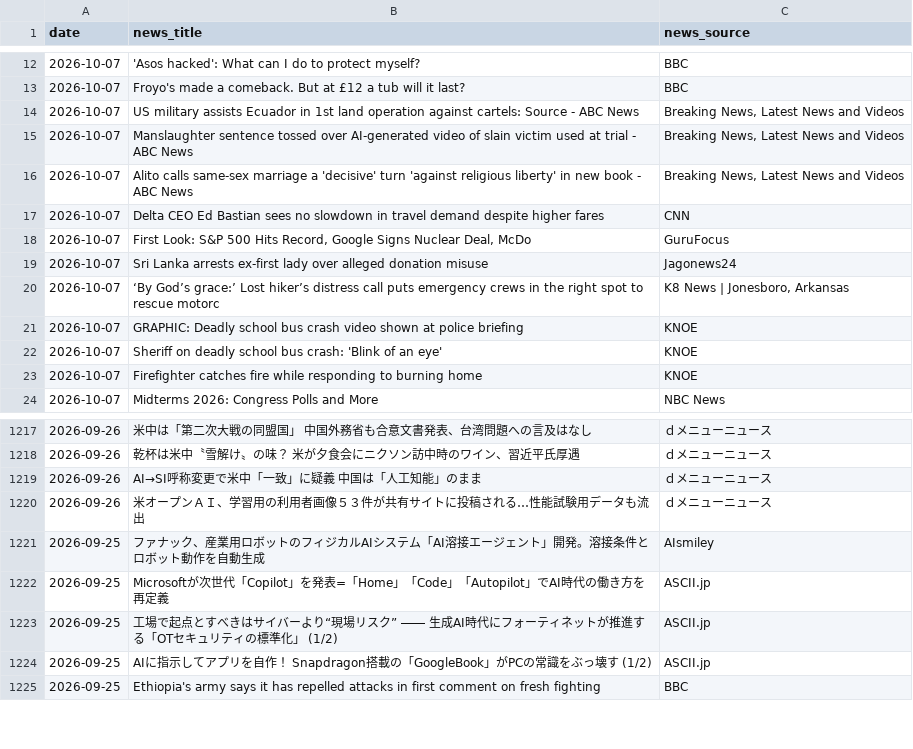
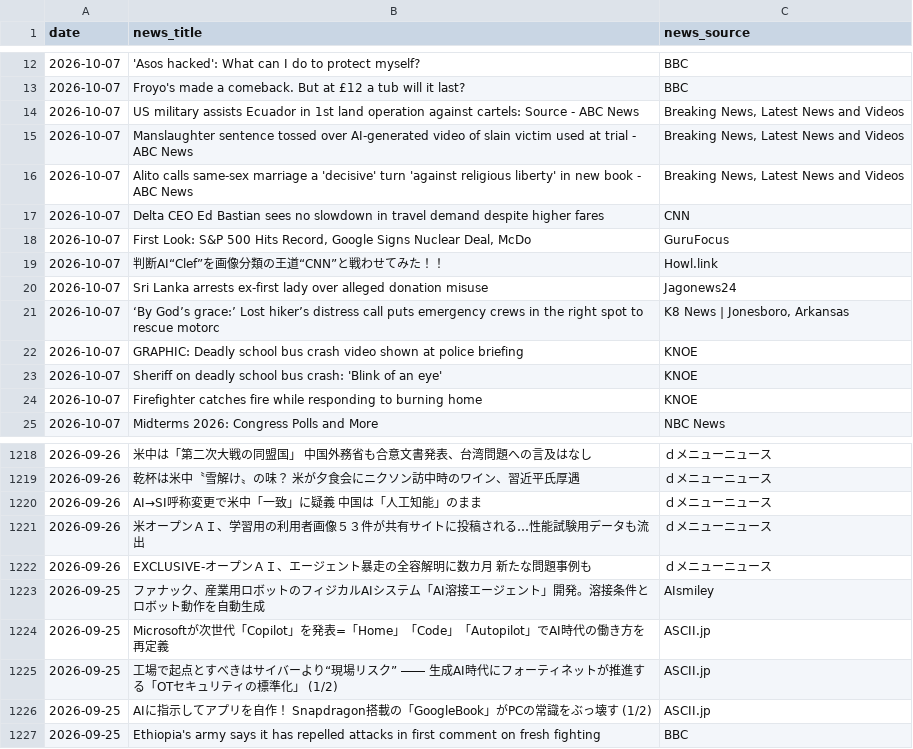
Before and after one commit to 6516mjnt-design/ai-news-tracker, a CSV file: ai_news_stats.csv, drawn as a sheet; only a part is shown, gaps mark what is left out; the diff names each change by its address in the sheet, - before the commit and + after, or states it on an @@ line.

```diff
--- a/ai_news_stats.csv
+++ b/ai_news_stats.csv
+row 19: 2026-10-07 | 判断AI“Clef”を画像分類の王道“CNN”と戦わせてみた！！ | Howl.link
+row 1222: 2026-09-26 | EXCLUSIVE-オープンＡＩ、エージェント暴走の全容解明に数カ月 新たな問題事例も | ｄメニューニュース
```
